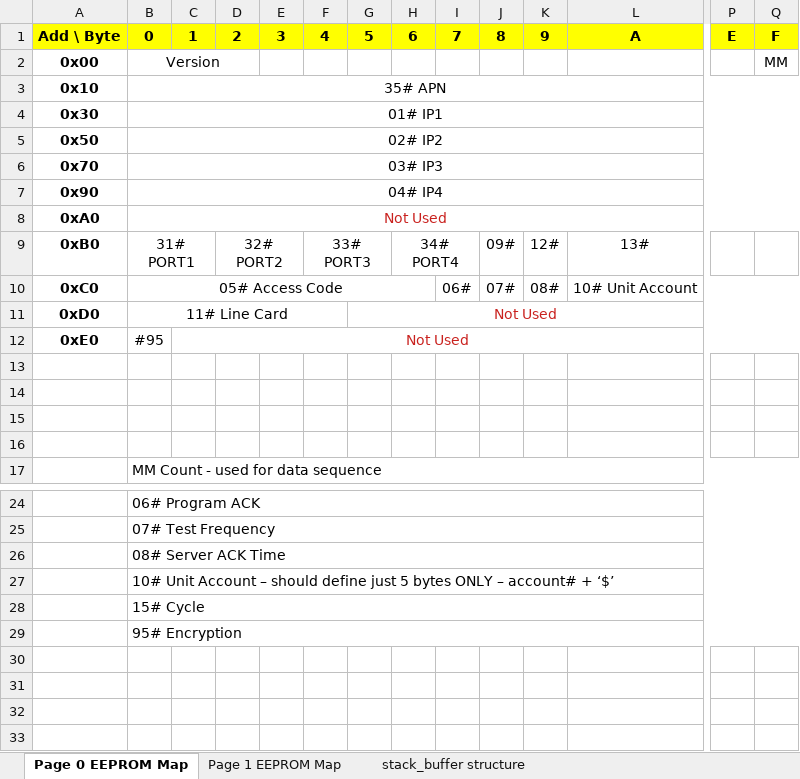
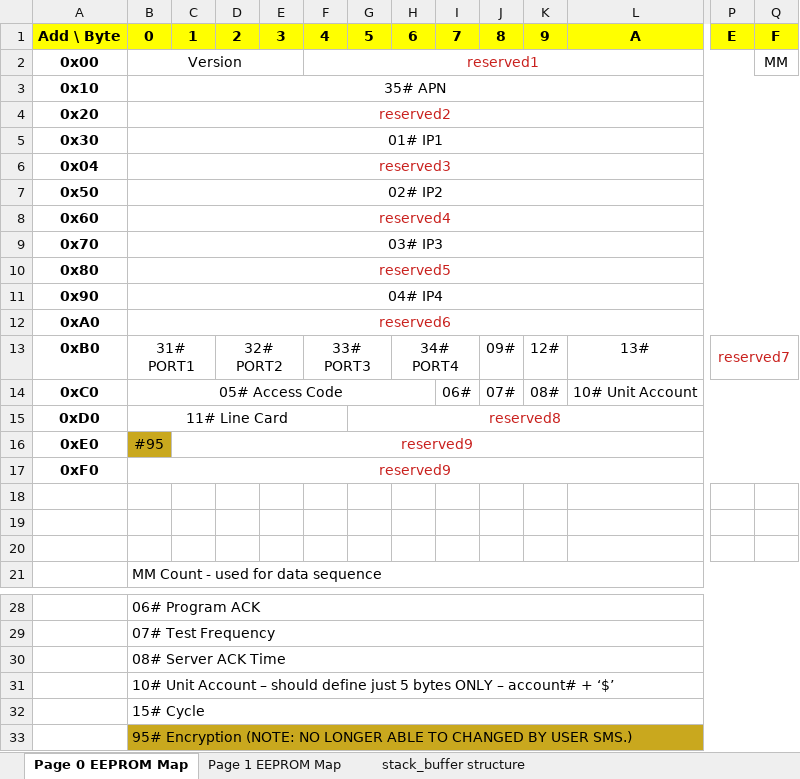
Before and after one commit to mouchuanlin/SuperHub-IC-TEST, an Excel workbook: EEPROMMap.xlsx, sheet Page 0 EEPROM Map, drawn as a sheet; only a part is shown, gaps mark what is left out; values as stored, in another font and other column widths than the file's, no borders; removed rows and columns are numbered as before the commit, all else as after; rows hold the shown columns only; the diff covers the shown part only; the diff names each change by its address in the sheet, - before the commit and + after, or states it on an @@ line.

Commit message:
Changes - Update EEPROMMap.xlsl file - Added eeprom page0/1 map struct/union - Added read_eeprom()/write_eeprom() read/write page in a function.

```diff
--- a/EEPROMMap.xlsx (sheet Page 0 EEPROM Map)
+++ b/EEPROMMap.xlsx (sheet Page 0 EEPROM Map)
-B2:D2 merged
+B2:E2 merged
-F2: (empty)
+F2: reserved1
+F2:P2 merged
+row 4: 0x20 | reserved2
+row 6: 0x04 | reserved3
+row 8: 0x60 | reserved4
+row 10: 0x80 | reserved5
-B12: Not Used
+B12: reserved6
-P13: (empty)
+P13: reserved7
+P13:Q13 merged
-G15: Not Used
+G15: reserved8
-B16 fill: none
+B16 fill: #C9A81E
-C16: Not Used
+C16: reserved9
-row 17: (empty)
+row 17: 0xF0 | reserved9
+B17:Q17 merged
-B33: 95# Encryption
+B33: 95# Encryption (NOTE: NO LONGER ABLE TO CHANGED BY USER SMS.)
-B33:Q33 fill: none
+B33:Q33 fill: #C9A81E
```
Also changed, not shown: cell formats elsewhere in this sheet, sheet Page 1 EEPROM Map, sheet stack_buffer structure, 8 other files.
